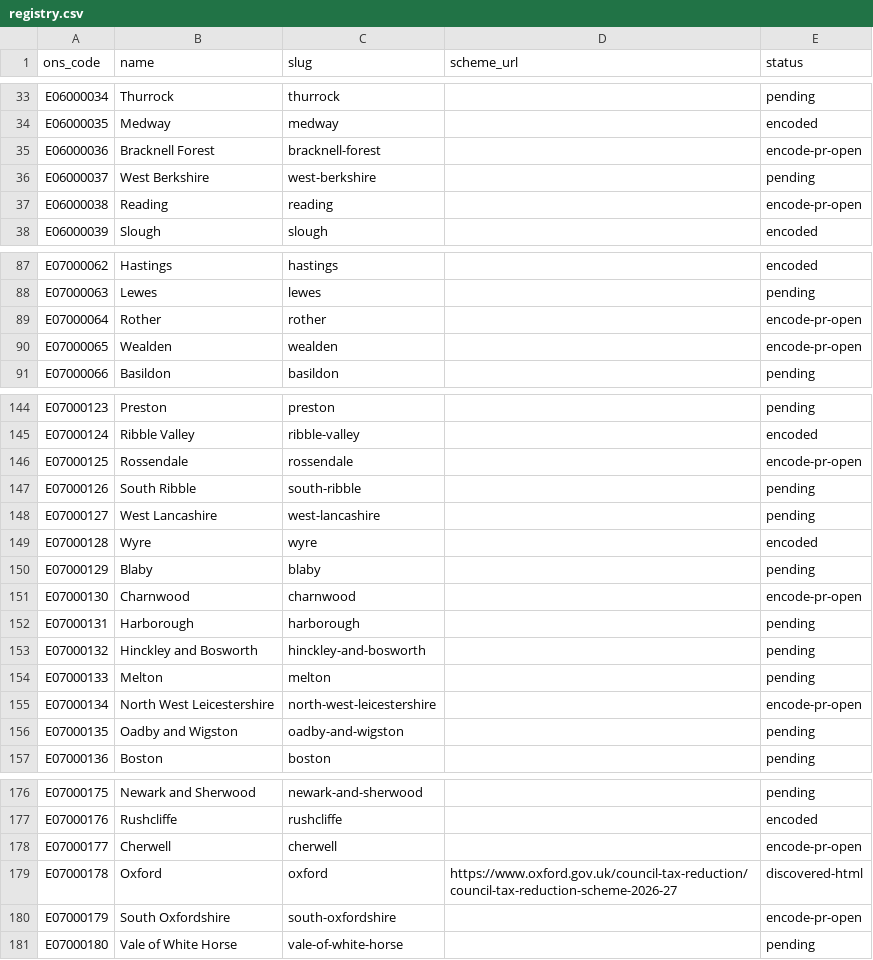
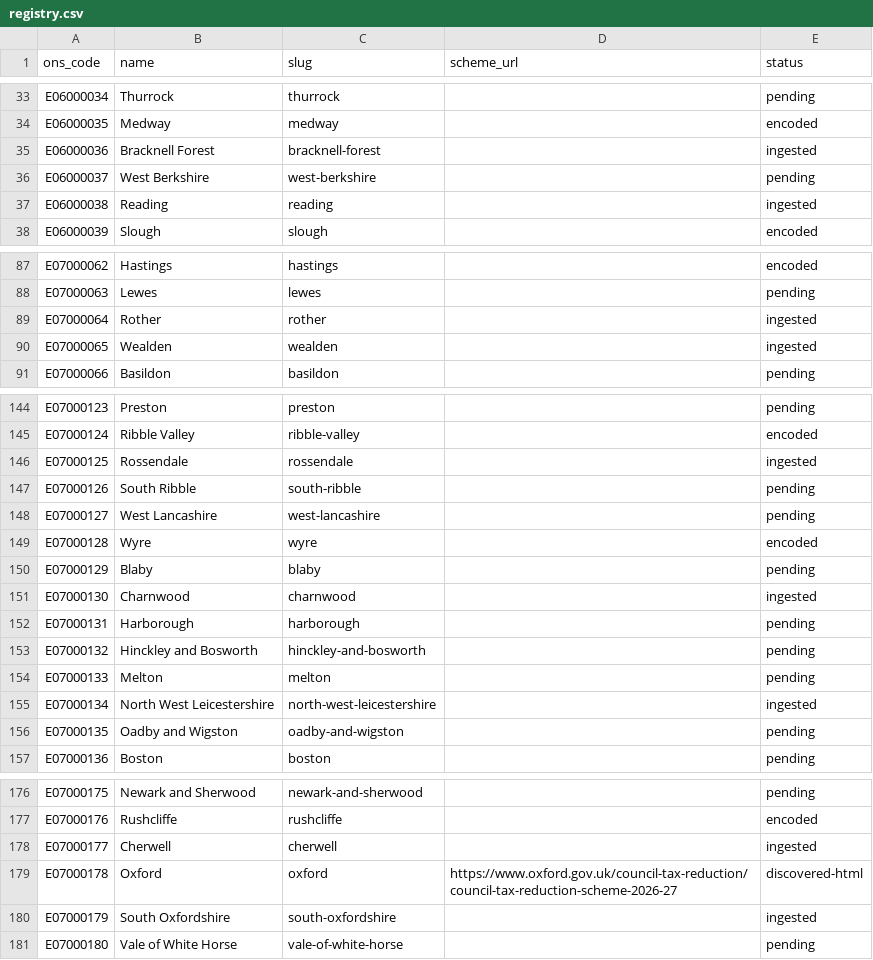
Before and after one commit to TheAxiomFoundation/rulespec-uk, a CSV file: data/councils/registry.csv, drawn as a sheet; only a part is shown, gaps mark what is left out; the diff covers the shown part only.

```diff
--- a/data/councils/registry.csv
+++ b/data/councils/registry.csv
@@ -34,5 +34,5 @@ E06000034,Thurrock,thurrock,,pending
 E06000035,Medway,medway,,encoded
-E06000036,Bracknell Forest,bracknell-forest,,encode-pr-open
+E06000036,Bracknell Forest,bracknell-forest,,ingested
 E06000037,West Berkshire,west-berkshire,,pending
-E06000038,Reading,reading,,encode-pr-open
+E06000038,Reading,reading,,ingested
 E06000039,Slough,slough,,encoded
@@ -88,4 +88,4 @@ E07000062,Hastings,hastings,,encoded
 E07000063,Lewes,lewes,,pending
-E07000064,Rother,rother,,encode-pr-open
-E07000065,Wealden,wealden,,encode-pr-open
+E07000064,Rother,rother,,ingested
+E07000065,Wealden,wealden,,ingested
 E07000066,Basildon,basildon,,pending
@@ -145,3 +145,3 @@ E07000123,Preston,preston,,pending
 E07000124,Ribble Valley,ribble-valley,,encoded
-E07000125,Rossendale,rossendale,,encode-pr-open
+E07000125,Rossendale,rossendale,,ingested
 E07000126,South Ribble,south-ribble,,pending
@@ -150,3 +150,3 @@ E07000128,Wyre,wyre,,encoded
 E07000129,Blaby,blaby,,pending
-E07000130,Charnwood,charnwood,,encode-pr-open
+E07000130,Charnwood,charnwood,,ingested
 E07000131,Harborough,harborough,,pending
@@ -154,3 +154,3 @@ E07000132,Hinckley and Bosworth,hinckley-and-bosworth,,pending
 E07000133,Melton,melton,,pending
-E07000134,North West Leicestershire,north-west-leicestershire,,encode-pr-open
+E07000134,North West Leicestershire,north-west-leicestershire,,ingested
 E07000135,Oadby and Wigston,oadby-and-wigston,,pending
@@ -177,5 +177,5 @@ E07000175,Newark and Sherwood,newark-and-sherwood,,pending
 E07000176,Rushcliffe,rushcliffe,,encoded
-E07000177,Cherwell,cherwell,,encode-pr-open
+E07000177,Cherwell,cherwell,,ingested
 E07000178,Oxford,oxford,https://www.oxford.gov.uk/council-tax-reduction/council-tax-reduction-scheme-2026-27,discovered-html
-E07000179,South Oxfordshire,south-oxfordshire,,encode-pr-open
+E07000179,South Oxfordshire,south-oxfordshire,,ingested
 E07000180,Vale of White Horse,vale-of-white-horse,,pending
```
Also changed, not shown: 25 edited cells elsewhere in this file, 1 other file.
